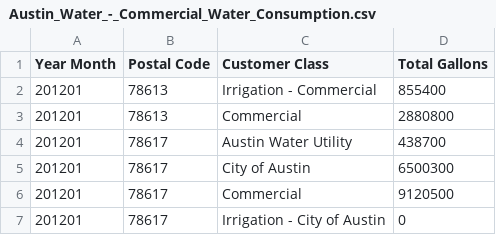
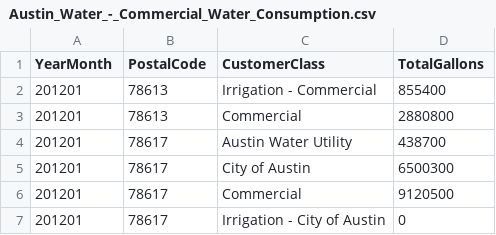
Before and after one commit to wendywalsh/Austin_Utilities, a CSV file: water/Austin_Water_-_Commercial_Water_Consumption.csv, drawn as a sheet; only a part is shown.

Commit message:
final csv for waste by year

```diff
--- a/water/Austin_Water_-_Commercial_Water_Consumption.csv
+++ b/water/Austin_Water_-_Commercial_Water_Consumption.csv
@@ -1,2 +1,2 @@
-Year Month,Postal Code,Customer Class,Total Gallons
+YearMonth,PostalCode,CustomerClass,TotalGallons
 201201,78613,Irrigation - Commercial,855400
```
Also changed, not shown: water/Austin_Water_-_Gallons_of_Water_Pumped_per_Capita.csv, water/Austin_Water_-_Gallons_of_Water_and_Wastewater_Treated.csv, 6 other files.
